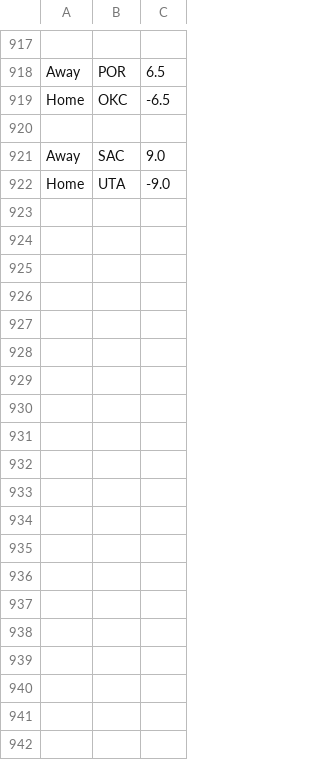
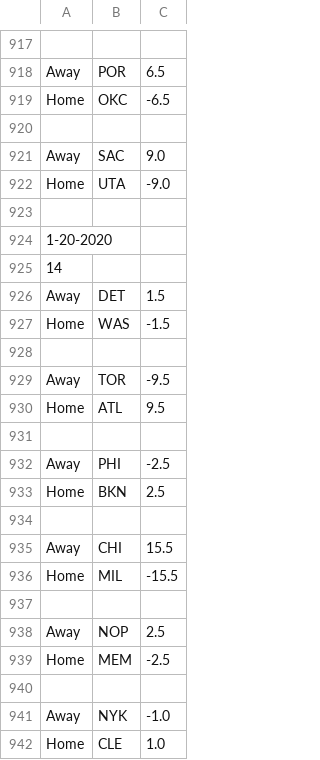
Before and after one commit to FNoonan720/NBA-Game-Model-Scraper, a CSV file: output-history.csv, drawn as a sheet; only a part is shown, gaps mark what is left out; the diff covers the shown part only; the diff names each change by its address in the sheet, - before the commit and + after, or states it on an @@ line.

```diff
--- a/output-history.csv
+++ b/output-history.csv
+row 923: (empty)
+row 924: 1-20-2020
+row 925: 14
+row 926: Away | DET | 1.5
+row 927: Home | WAS | -1.5
+row 928: (empty)
+row 929: Away | TOR | -9.5
+row 930: Home | ATL | 9.5
+row 931: (empty)
+row 932: Away | PHI | -2.5
+row 933: Home | BKN | 2.5
+row 934: (empty)
+row 935: Away | CHI | 15.5
+row 936: Home | MIL | -15.5
+row 937: (empty)
+row 938: Away | NOP | 2.5
+row 939: Home | MEM | -2.5
+row 940: (empty)
+row 941: Away | NYK | -1.0
+row 942: Home | CLE | 1.0
```
Also changed, not shown: 24 added rows elsewhere in this file, output.csv.
